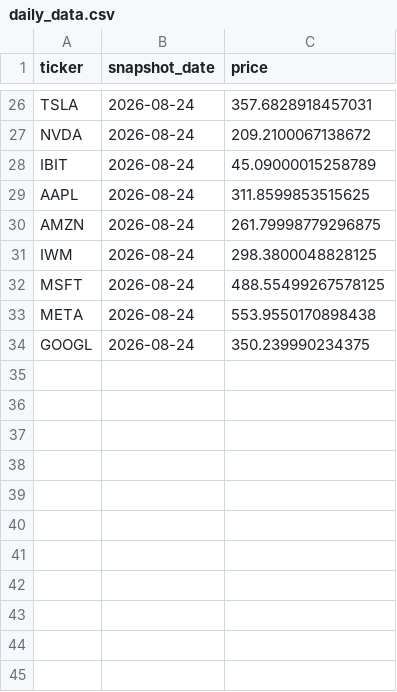
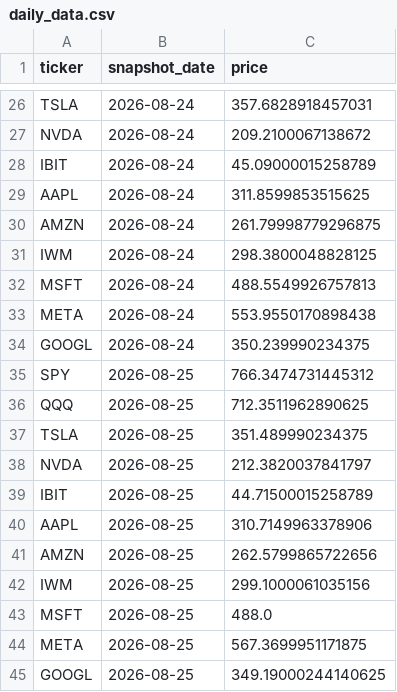
Before and after one commit to vladk-III/Options, a CSV file: daily_data.csv, drawn as a sheet; only a part is shown, gaps mark what is left out.

```diff
--- a/daily_data.csv
+++ b/daily_data.csv
@@ -31,4 +31,15 @@ AMZN,2026-08-24,261.79998779296875
 IWM,2026-08-24,298.3800048828125
-MSFT,2026-08-24,488.55499267578125
+MSFT,2026-08-24,488.5549926757813
 META,2026-08-24,553.9550170898438
 GOOGL,2026-08-24,350.239990234375
+SPY,2026-08-25,766.3474731445312
+QQQ,2026-08-25,712.3511962890625
+TSLA,2026-08-25,351.489990234375
+NVDA,2026-08-25,212.3820037841797
+IBIT,2026-08-25,44.71500015258789
+AAPL,2026-08-25,310.7149963378906
+AMZN,2026-08-25,262.5799865722656
+IWM,2026-08-25,299.1000061035156
+MSFT,2026-08-25,488.0
+META,2026-08-25,567.3699951171875
+GOOGL,2026-08-25,349.19000244140625
```
Also changed, not shown: options_data.csv, 1 other file.
